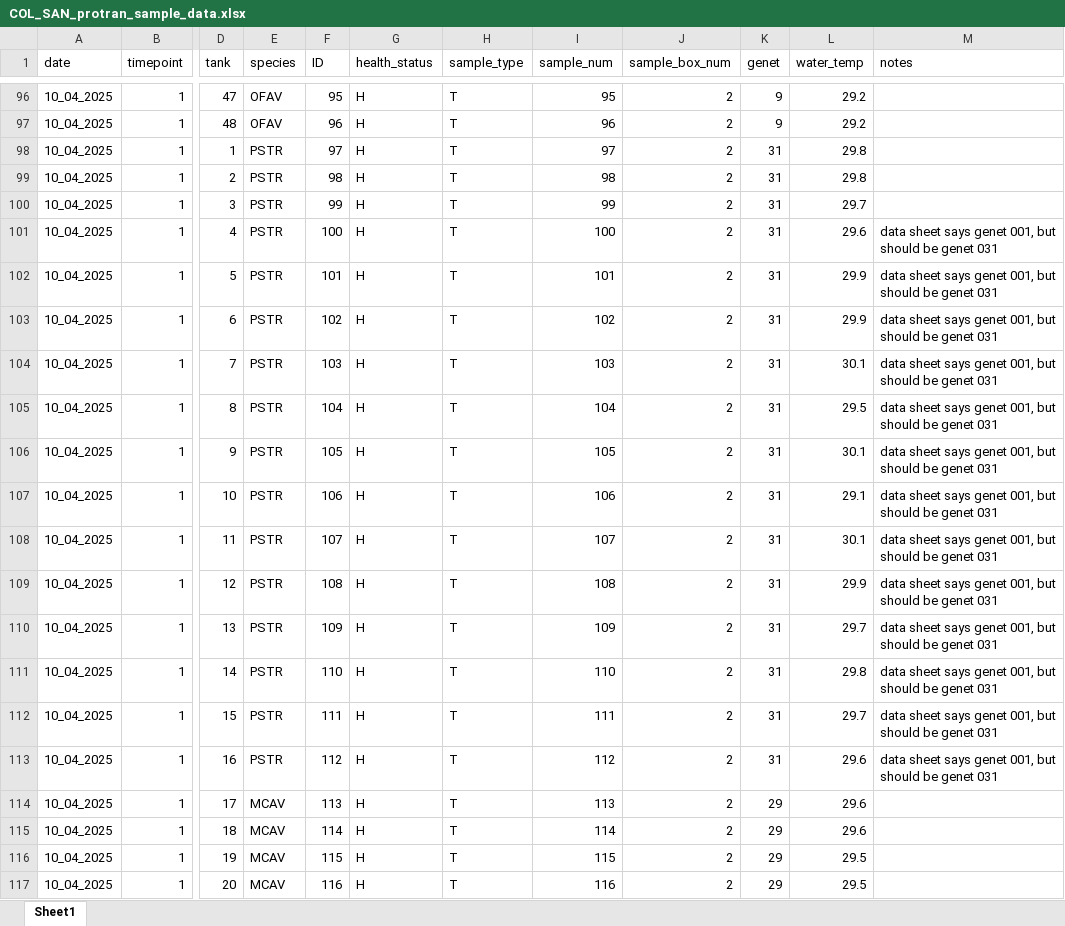
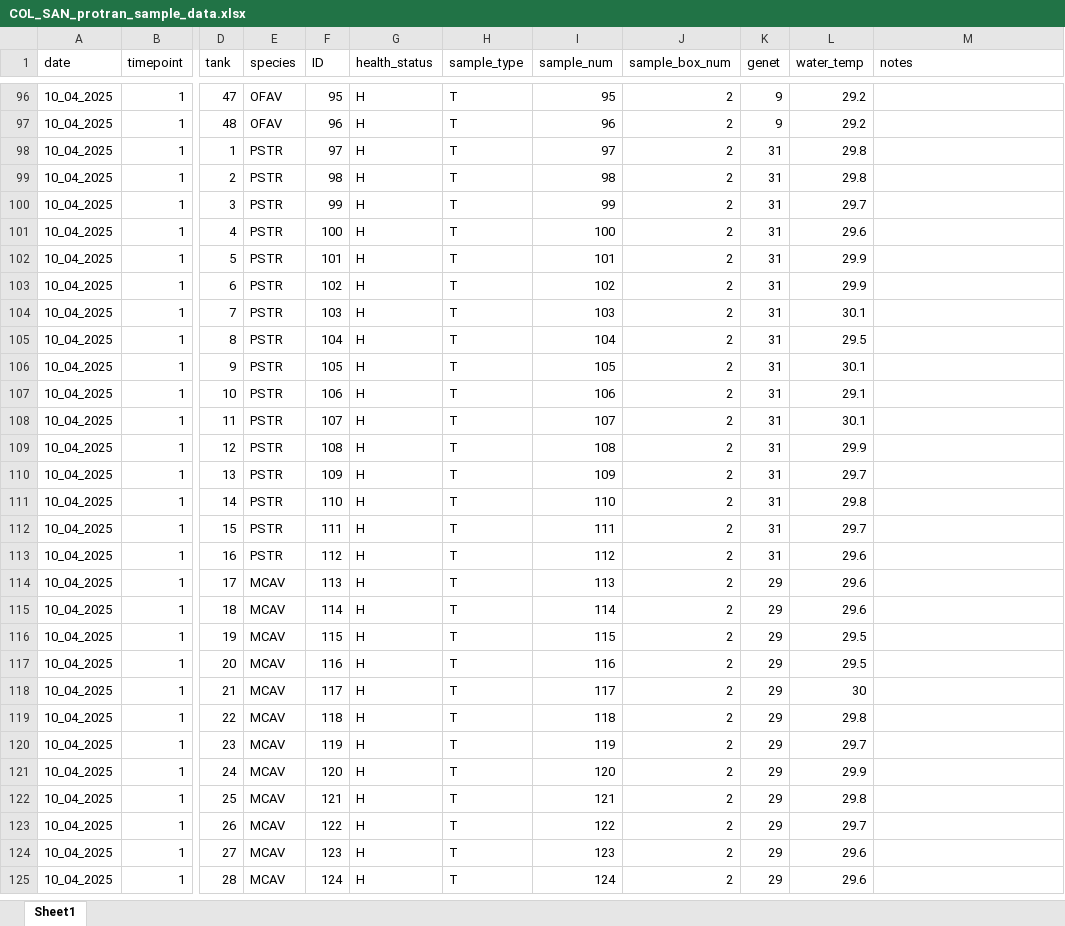
Before and after one commit to GWLab-UML/SAN_CORDAP, an Excel workbook: Probiotics_Transmission_Data/COL_SAN_protran_sample_data.xlsx, sheet Sheet1, drawn as a sheet; only a part is shown, gaps mark what is left out; the shorter side is filled out with more unchanged rows; values as stored, in another font and other column widths than the file's, no borders; the diff covers the shown part only; the diff names each change by its address in the sheet, - before the commit and + after, or states it on an @@ line.

Commit message:
fixed notes column bc datasheet mistakes were fixed
also took new photos of datasheet

```diff
--- a/Probiotics_Transmission_Data/COL_SAN_protran_sample_data.xlsx (sheet Sheet1)
+++ b/Probiotics_Transmission_Data/COL_SAN_protran_sample_data.xlsx (sheet Sheet1)
-M101:M113 (notes): data sheet says genet 001, but should be genet 031
+M101:M113 (notes): (empty)
```
Also changed, not shown: 16 edited cells elsewhere in this sheet, 1 other file.
